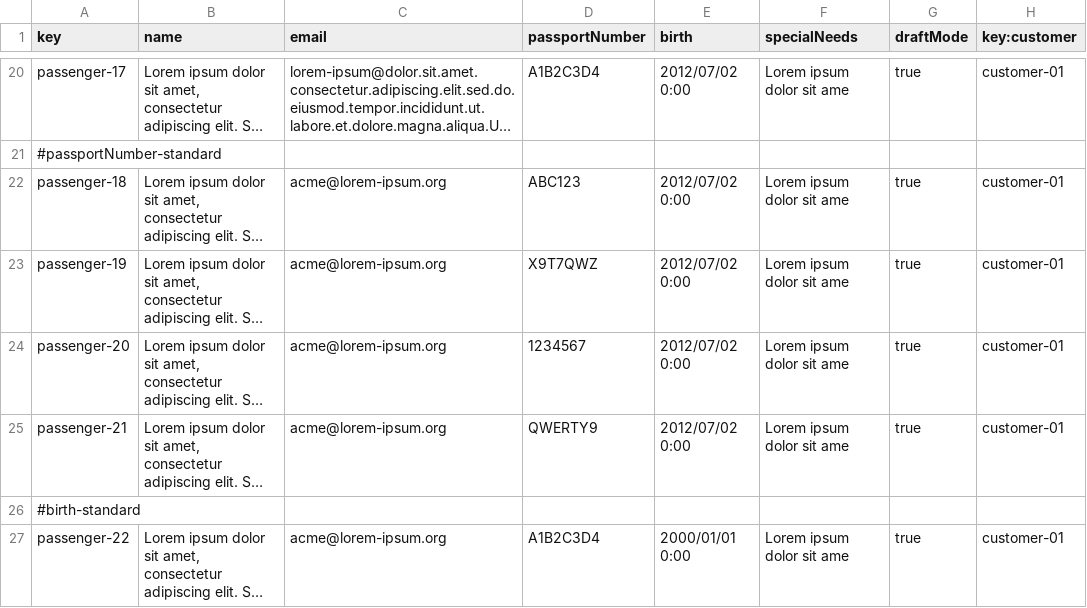
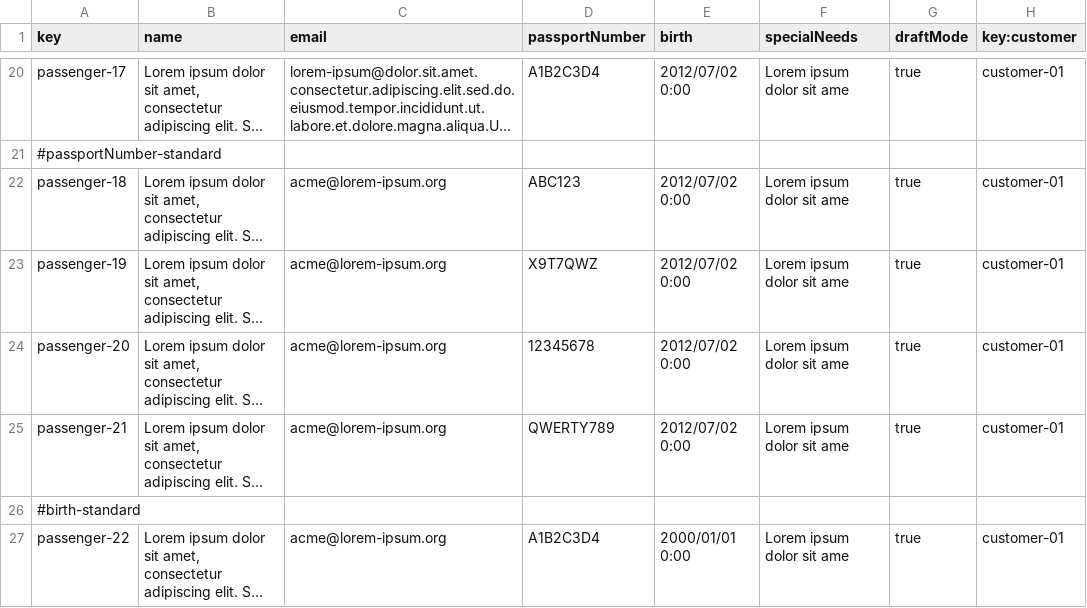
Before and after one commit to FernandoTC18/Acme-ANS-C3, a CSV file: src/main/resources/WEB-INF/data/sample/passenger.csv, drawn as a sheet; only a part is shown, gaps mark what is left out; long unchanged cells end in …; the diff names each change by its address in the sheet, - before the commit and + after, or states it on an @@ line.

Commit message:
Test: passenger test

```diff
--- a/src/main/resources/WEB-INF/data/sample/passenger.csv
+++ b/src/main/resources/WEB-INF/data/sample/passenger.csv
-D24 (passportNumber): 1234567
+D24 (passportNumber): 12345678
-D25 (passportNumber): QWERTY9
+D25 (passportNumber): QWERTY789
```
Also changed, not shown: src/main/resources/WEB-INF/data/sample/booking.csv, src/main/resources/WEB-INF/data/sample/bookingRecord.csv, 14 other files.
